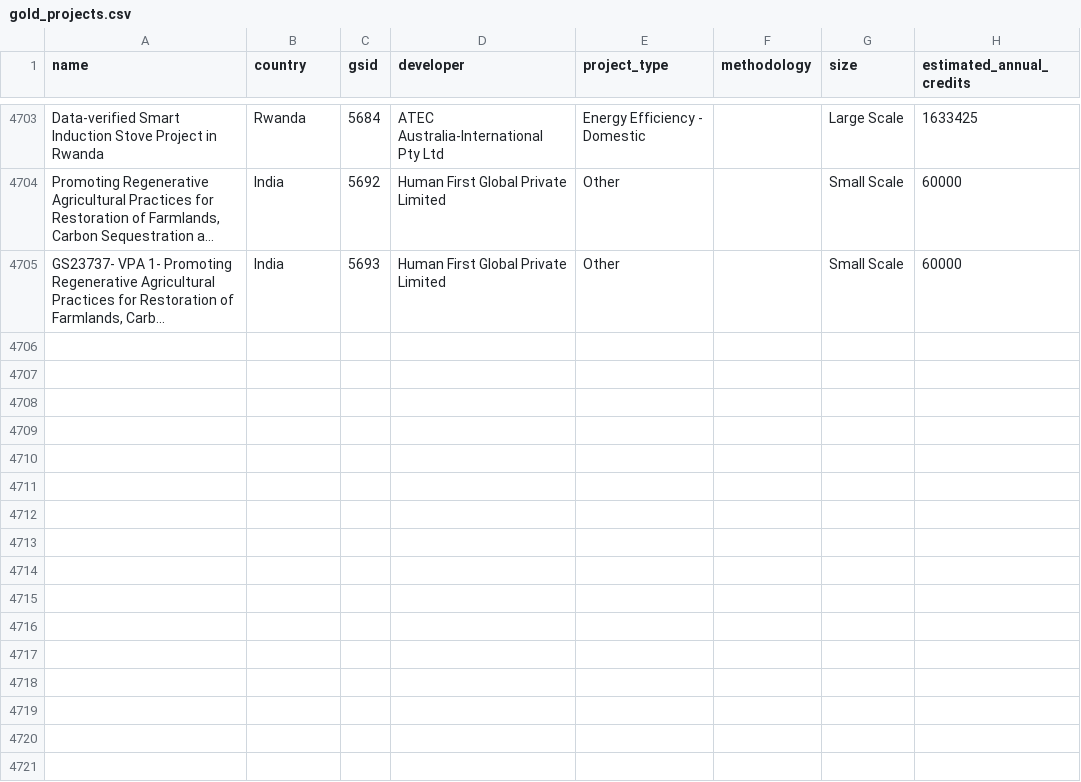
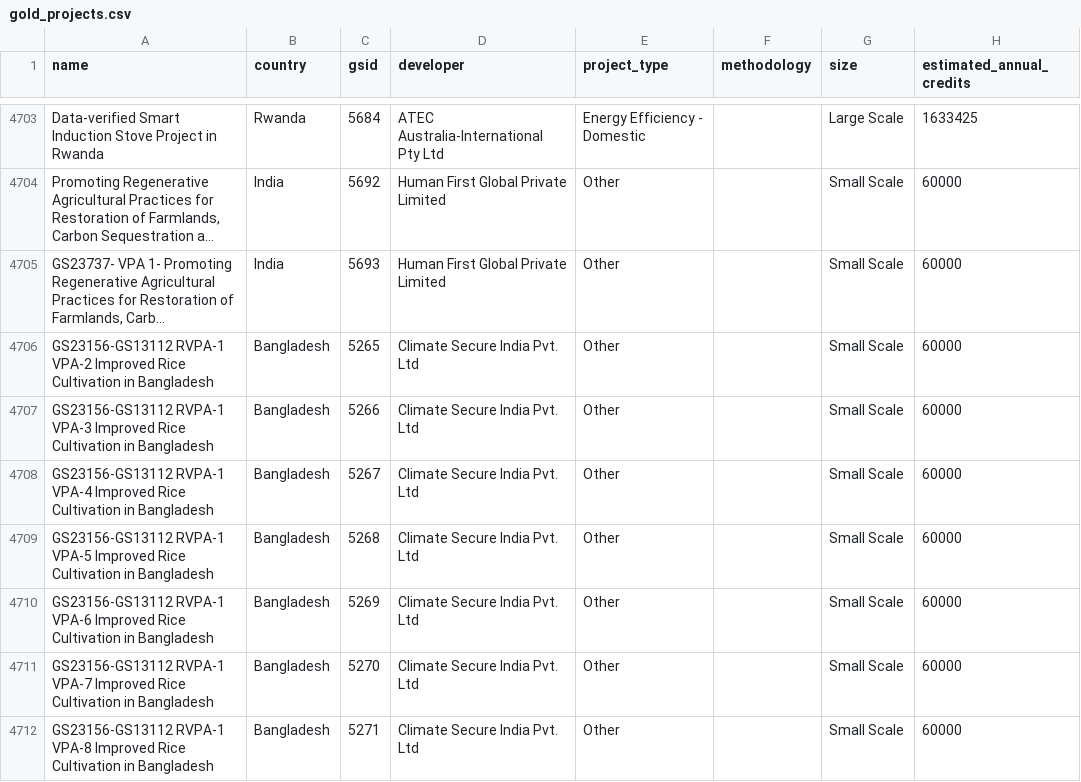
Before and after one commit to MistaVikz/Carbon-Offset-Data-Pipeline, a CSV file: project data/gold_projects.csv, drawn as a sheet; only a part is shown, gaps mark what is left out; long unchanged cells end in …; the diff covers the shown part only; the diff names each change by its address in the sheet, - before the commit and + after, or states it on an @@ line.

Commit message:
refactor: Set default behavior to generate the cdm only dataset.

```diff
--- a/project data/gold_projects.csv
+++ b/project data/gold_projects.csv
+row 4706: GS23156-GS13112 RVPA-1 VPA-2 Improved Rice Cultivation in Bangladesh | Bangladesh | 5265 | Climate Secure India Pvt. Ltd | Other |  | Small Scale | 60000
+row 4707: GS23156-GS13112 RVPA-1 VPA-3 Improved Rice Cultivation in Bangladesh | Bangladesh | 5266 | Climate Secure India Pvt. Ltd | Other |  | Small Scale | 60000
+row 4708: GS23156-GS13112 RVPA-1 VPA-4 Improved Rice Cultivation in Bangladesh | Bangladesh | 5267 | Climate Secure India Pvt. Ltd | Other |  | Small Scale | 60000
+row 4709: GS23156-GS13112 RVPA-1 VPA-5 Improved Rice Cultivation in Bangladesh | Bangladesh | 5268 | Climate Secure India Pvt. Ltd | Other |  | Small Scale | 60000
+row 4710: GS23156-GS13112 RVPA-1 VPA-6 Improved Rice Cultivation in Bangladesh | Bangladesh | 5269 | Climate Secure India Pvt. Ltd | Other |  | Small Scale | 60000
+row 4711: GS23156-GS13112 RVPA-1 VPA-7 Improved Rice Cultivation in Bangladesh | Bangladesh | 5270 | Climate Secure India Pvt. Ltd | Other |  | Small Scale | 60000
+row 4712: GS23156-GS13112 RVPA-1 VPA-8 Improved Rice Cultivation in Bangladesh | Bangladesh | 5271 | Climate Secure India Pvt. Ltd | Other |  | Small Scale | 60000
```
Also changed, not shown: 8 added rows, 2 removed rows and 8 edited cells elsewhere in this file, 1 other file.
